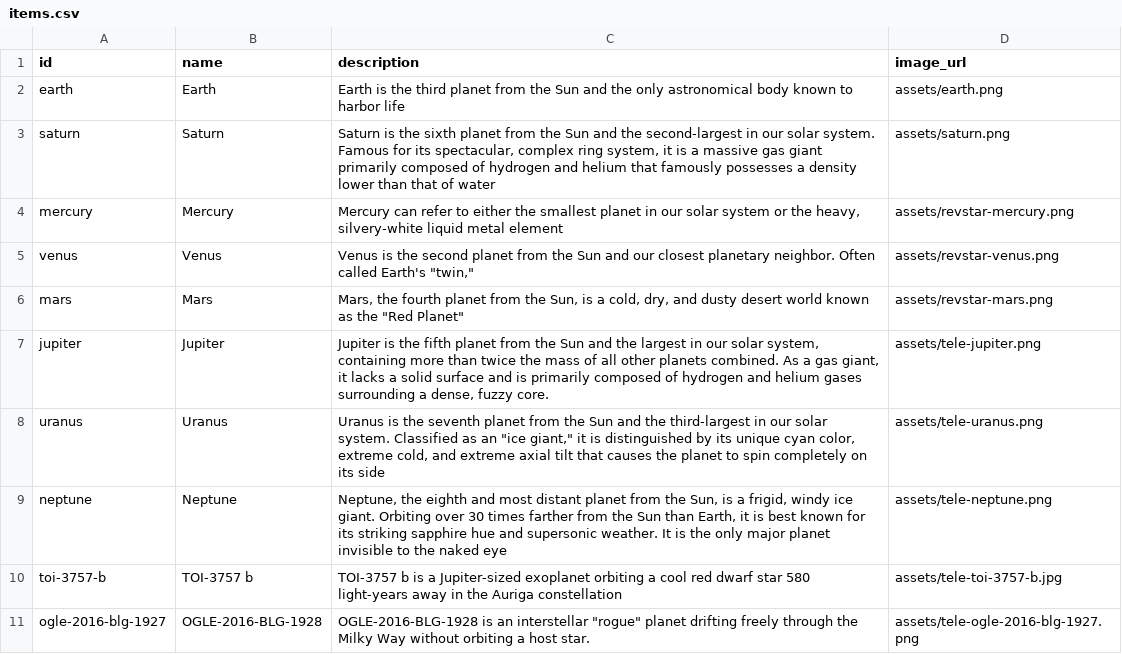
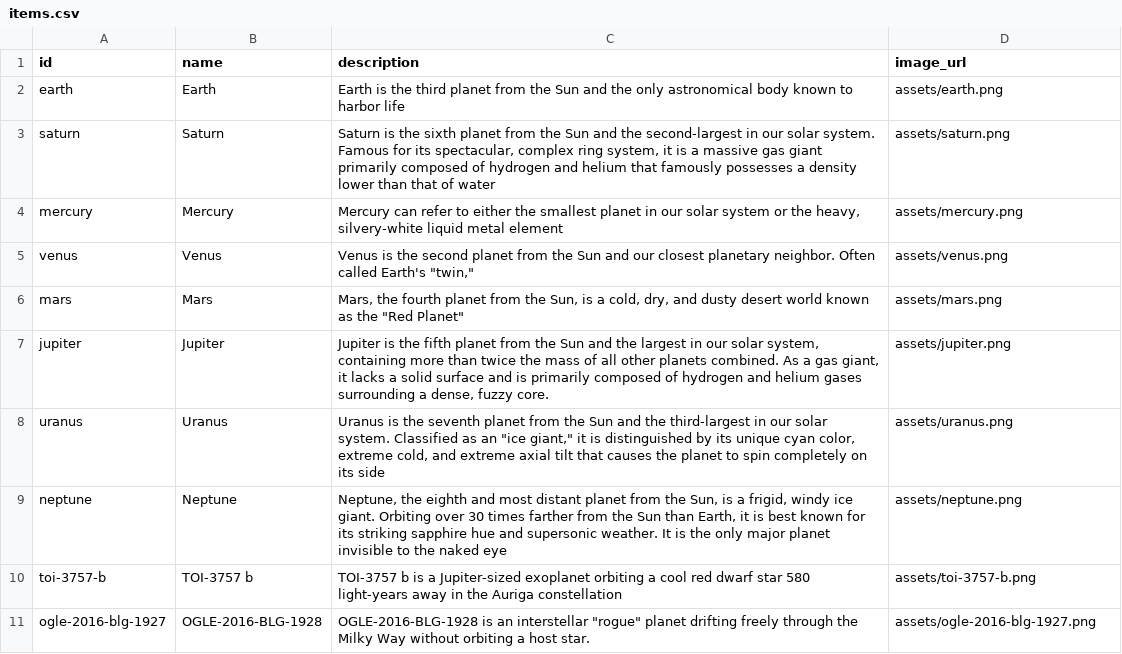
Before and after one commit to godbuilder67-AI/demo-nextech-app, a CSV file: items.csv, drawn as a sheet.

```diff
--- a/items.csv
+++ b/items.csv
@@ -3,9 +3,9 @@ earth,Earth,Earth is the third planet from the Sun and the only astronomical bod
 saturn,Saturn,"Saturn is the sixth planet from the Sun and the second-largest in our solar system. Famous for its spectacular, complex ring system, it is a massive gas giant primarily composed of hydrogen and helium that famously possesses a density lower than that of water",assets/saturn.png
-mercury,Mercury,"Mercury can refer to either the smallest planet in our solar system or the heavy, silvery-white liquid metal element",assets/revstar-mercury.png
-venus,Venus,"Venus is the second planet from the Sun and our closest planetary neighbor. Often called Earth's ""twin,""",assets/revstar-venus.png
-mars,Mars,"Mars, the fourth planet from the Sun, is a cold, dry, and dusty desert world known as the ""Red Planet""",assets/revstar-mars.png
-jupiter,Jupiter,"Jupiter is the fifth planet from the Sun and the largest in our solar system, containing more than twice the mass of all other planets combined. As a gas giant, it lacks a solid surface and is primarily composed of hydrogen and helium gases surrounding a dense, fuzzy core.",assets/tele-jupiter.png
-uranus,Uranus,"Uranus is the seventh planet from the Sun and the third-largest in our solar system. Classified as an ""ice giant,"" it is distinguished by its unique cyan color, extreme cold, and extreme axial tilt that causes the planet to spin completely on its side",assets/tele-uranus.png
-neptune,Neptune,"Neptune, the eighth and most distant planet from the Sun, is a frigid, windy ice giant. Orbiting over 30 times farther from the Sun than Earth, it is best known for its striking sapphire hue and supersonic weather. It is the only major planet invisible to the naked eye",assets/tele-neptune.png
-toi-3757-b,TOI-3757 b,TOI-3757 b is a Jupiter-sized exoplanet orbiting a cool red dwarf star 580 light-years away in the Auriga constellation,assets/tele-toi-3757-b.jpg
-ogle-2016-blg-1927,OGLE-2016-BLG-1928,"OGLE-2016-BLG-1928 is an interstellar ""rogue"" planet drifting freely through the Milky Way without orbiting a host star.",assets/tele-ogle-2016-blg-1927.png
+mercury,Mercury,"Mercury can refer to either the smallest planet in our solar system or the heavy, silvery-white liquid metal element",assets/mercury.png
+venus,Venus,"Venus is the second planet from the Sun and our closest planetary neighbor. Often called Earth's ""twin,""",assets/venus.png
+mars,Mars,"Mars, the fourth planet from the Sun, is a cold, dry, and dusty desert world known as the ""Red Planet""",assets/mars.png
+jupiter,Jupiter,"Jupiter is the fifth planet from the Sun and the largest in our solar system, containing more than twice the mass of all other planets combined. As a gas giant, it lacks a solid surface and is primarily composed of hydrogen and helium gases surrounding a dense, fuzzy core.",assets/jupiter.png
+uranus,Uranus,"Uranus is the seventh planet from the Sun and the third-largest in our solar system. Classified as an ""ice giant,"" it is distinguished by its unique cyan color, extreme cold, and extreme axial tilt that causes the planet to spin completely on its side",assets/uranus.png
+neptune,Neptune,"Neptune, the eighth and most distant planet from the Sun, is a frigid, windy ice giant. Orbiting over 30 times farther from the Sun than Earth, it is best known for its striking sapphire hue and supersonic weather. It is the only major planet invisible to the naked eye",assets/neptune.png
+toi-3757-b,TOI-3757 b,TOI-3757 b is a Jupiter-sized exoplanet orbiting a cool red dwarf star 580 light-years away in the Auriga constellation,assets/toi-3757-b.png
+ogle-2016-blg-1927,OGLE-2016-BLG-1928,"OGLE-2016-BLG-1928 is an interstellar ""rogue"" planet drifting freely through the Milky Way without orbiting a host star.",assets/ogle-2016-blg-1927.png
```
Also changed, not shown: 2 other files.
